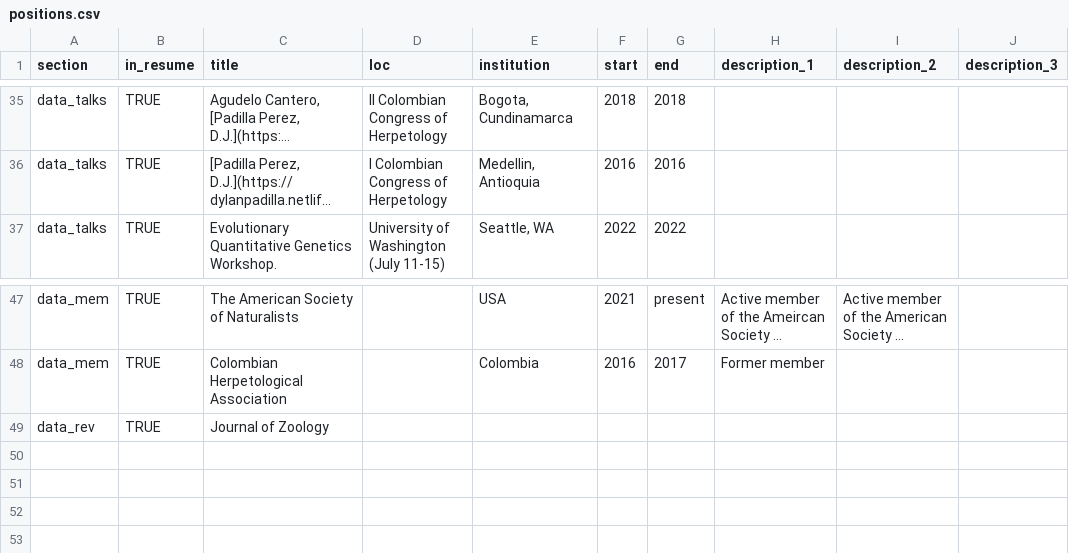
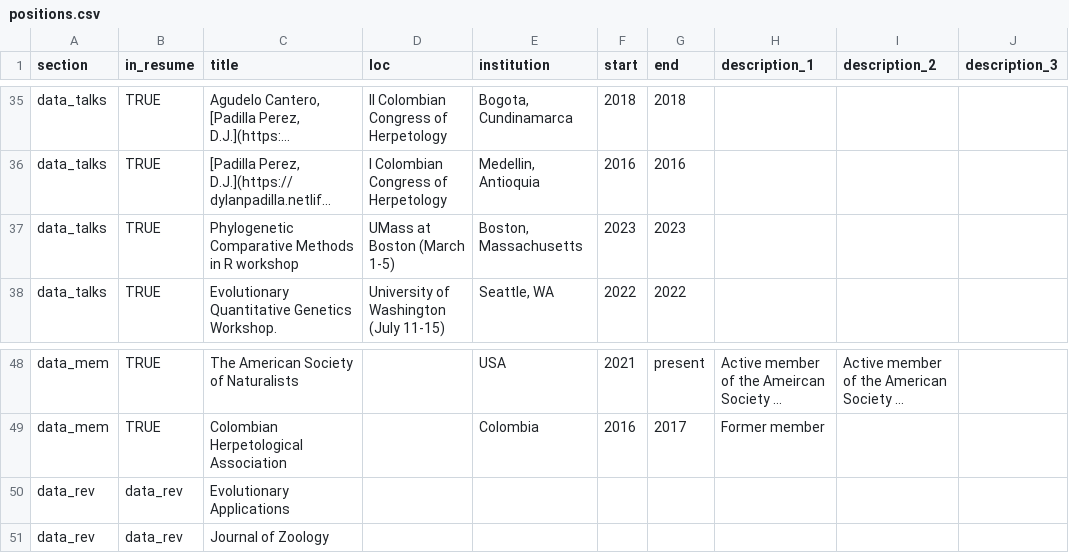
Before and after one commit to Dylan-Padilla/pagedown-cv, a CSV file: positions.csv, drawn as a sheet; only a part is shown, gaps mark what is left out; long unchanged cells end in …; addresses are those after the commit; the diff names each change by its address in the sheet, - before the commit and + after, or states it on an @@ line.

```diff
--- a/positions.csv
+++ b/positions.csv
+row 37: data_talks | TRUE | Phylogenetic Comparative Methods in R workshop | UMass at Boston (March 1-5) | Boston, Massachusetts | 2023 | 2023
+row 50: data_rev | data_rev | Evolutionary Applications
-B51 (in_resume): TRUE
+B51 (in_resume): data_rev
```
Also changed, not shown: 7 other files.
